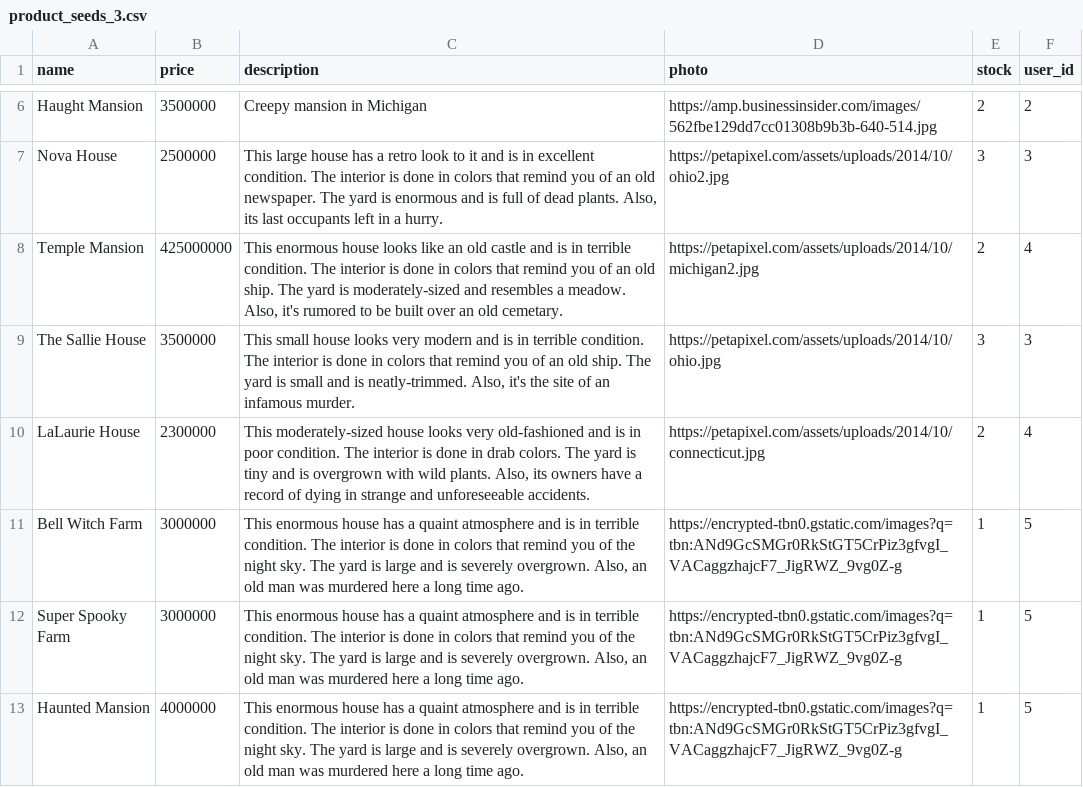
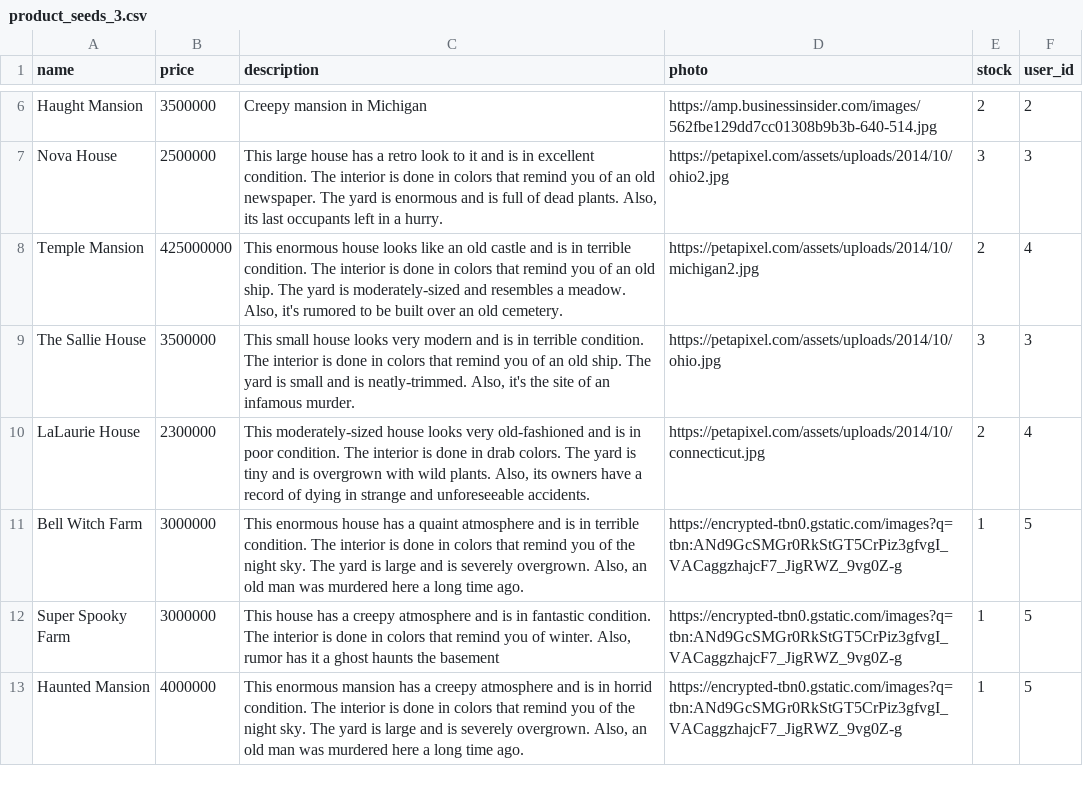
Before and after one commit to kayxn23/betsy, a CSV file: db/product_seeds_3.csv, drawn as a sheet; only a part is shown, gaps mark what is left out.

```diff
--- a/db/product_seeds_3.csv
+++ b/db/product_seeds_3.csv
@@ -7,3 +7,3 @@ Haught Mansion,3500000,"Creepy mansion in Michigan",https://amp.businessinsider.
 Nova House,2500000,"This large house has a retro look to it and is in excellent condition.  The interior is done in colors that remind you of an old newspaper.  The yard is enormous and is full of dead plants.  Also, its last occupants left in a hurry.",https://petapixel.com/assets/uploads/2014/10/ohio2.jpg,3,3
-Temple Mansion,425000000,"This enormous house looks like an old castle and is in terrible condition.  The interior is done in colors that remind you of an old ship.  The yard is moderately-sized and resembles a meadow.  Also, it's rumored to be built over an old cemetary.",https://petapixel.com/assets/uploads/2014/10/michigan2.jpg,2,4
+Temple Mansion,425000000,"This enormous house looks like an old castle and is in terrible condition.  The interior is done in colors that remind you of an old ship.  The yard is moderately-sized and resembles a meadow.  Also, it's rumored to be built over an old cemetery.",https://petapixel.com/assets/uploads/2014/10/michigan2.jpg,2,4
 The Sallie House,3500000,"This small house looks very modern and is in terrible condition.  The interior is done in colors that remind you of an old ship.  The yard is small and is neatly-trimmed.  Also, it's the site of an infamous murder.",https://petapixel.com/assets/uploads/2014/10/ohio.jpg,3,3
@@ -11,3 +11,3 @@ LaLaurie House,2300000,"This moderately-sized house looks very old-fashioned and
 Bell Witch Farm,3000000,"This enormous house has a quaint atmosphere and is in terrible condition.  The interior is done in colors that remind you of the night sky.  The yard is large and is severely overgrown.  Also, an old man was murdered here a long time ago.",https://encrypted-tbn0.gstatic.com/images?q=tbn:ANd9GcSMGr0RkStGT5CrPiz3gfvgI_VACaggzhajcF7_JigRWZ_9vg0Z-g,1,5
-Super Spooky Farm,3000000,"This enormous house has a quaint atmosphere and is in terrible condition.  The interior is done in colors that remind you of the night sky.  The yard is large and is severely overgrown.  Also, an old man was murdered here a long time ago.",https://encrypted-tbn0.gstatic.com/images?q=tbn:ANd9GcSMGr0RkStGT5CrPiz3gfvgI_VACaggzhajcF7_JigRWZ_9vg0Z-g,1,5
-Haunted Mansion,4000000,"This enormous house has a quaint atmosphere and is in terrible condition.  The interior is done in colors that remind you of the night sky.  The yard is large and is severely overgrown.  Also, an old man was murdered here a long time ago.",https://encrypted-tbn0.gstatic.com/images?q=tbn:ANd9GcSMGr0RkStGT5CrPiz3gfvgI_VACaggzhajcF7_JigRWZ_9vg0Z-g,1,5
+Super Spooky Farm,3000000,"This  house has a creepy atmosphere and is in fantastic condition.  The interior is done in colors that remind you of winter. Also, rumor has it a ghost haunts the basement",https://encrypted-tbn0.gstatic.com/images?q=tbn:ANd9GcSMGr0RkStGT5CrPiz3gfvgI_VACaggzhajcF7_JigRWZ_9vg0Z-g,1,5
+Haunted Mansion,4000000,"This enormous mansion has a creepy atmosphere and is in horrid condition.  The interior is done in colors that remind you of the night sky.  The yard is large and is severely overgrown.  Also, an old man was murdered here a long time ago.",https://encrypted-tbn0.gstatic.com/images?q=tbn:ANd9GcSMGr0RkStGT5CrPiz3gfvgI_VACaggzhajcF7_JigRWZ_9vg0Z-g,1,5
```
